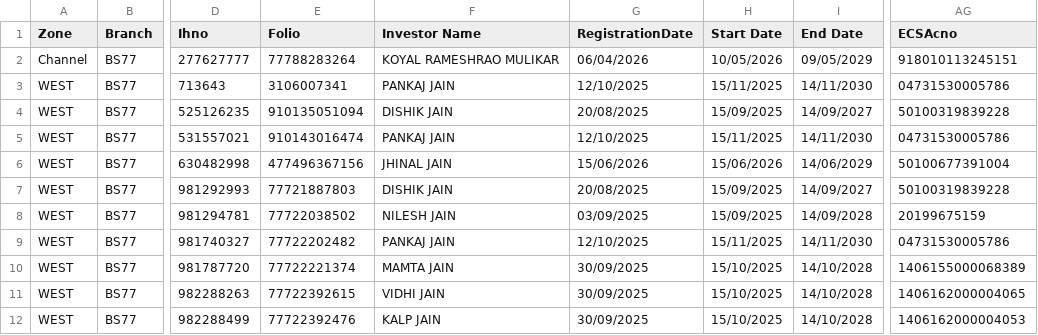
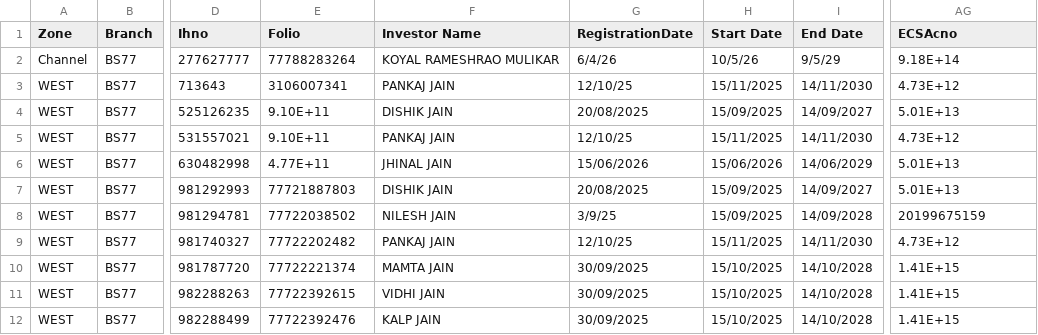
Before and after one commit to Bhavinjain260/MFD-Portfolio-Intelligence, a CSV file: Reports/Karvy/20-06-2026/MFSD243_WSREG7989474_390280_0.csv, drawn as a sheet; only a part is shown, gaps mark what is left out; the diff names each change by its address in the sheet, - before the commit and + after, or states it on an @@ line.

```diff
--- a/Reports/Karvy/20-06-2026/MFSD243_WSREG7989474_390280_0.csv
+++ b/Reports/Karvy/20-06-2026/MFSD243_WSREG7989474_390280_0.csv
-G2 (RegistrationDate): 06/04/2026
+G2 (RegistrationDate): 6/4/26
-H2 (Start Date): 10/05/2026
+H2 (Start Date): 10/5/26
-I2 (End Date): 09/05/2029
+I2 (End Date): 9/5/29
-AG2 (ECSAcno): 918010113245151
+AG2 (ECSAcno): 9.18E+14
-G3 (RegistrationDate): 12/10/2025
+G3 (RegistrationDate): 12/10/25
-AG3 (ECSAcno): 04731530005786
+AG3 (ECSAcno): 4.73E+12
-E4 (Folio): 910135051094
+E4 (Folio): 9.10E+11
-AG4 (ECSAcno): 50100319839228
+AG4 (ECSAcno): 5.01E+13
-E5 (Folio): 910143016474
+E5 (Folio): 9.10E+11
-G5 (RegistrationDate): 12/10/2025
+G5 (RegistrationDate): 12/10/25
-AG5 (ECSAcno): 04731530005786
+AG5 (ECSAcno): 4.73E+12
-E6 (Folio): 477496367156
+E6 (Folio): 4.77E+11
-AG6 (ECSAcno): 50100677391004
+AG6 (ECSAcno): 5.01E+13
-AG7 (ECSAcno): 50100319839228
+AG7 (ECSAcno): 5.01E+13
-G8 (RegistrationDate): 03/09/2025
+G8 (RegistrationDate): 3/9/25
-G9 (RegistrationDate): 12/10/2025
+G9 (RegistrationDate): 12/10/25
-AG9 (ECSAcno): 04731530005786
+AG9 (ECSAcno): 4.73E+12
-AG10 (ECSAcno): 1406155000068389
+AG10 (ECSAcno): 1.41E+15
-AG11 (ECSAcno): 1406162000004065
+AG11 (ECSAcno): 1.41E+15
-AG12 (ECSAcno): 1406162000004053
+AG12 (ECSAcno): 1.41E+15
```
Also changed, not shown: 10 other files.
